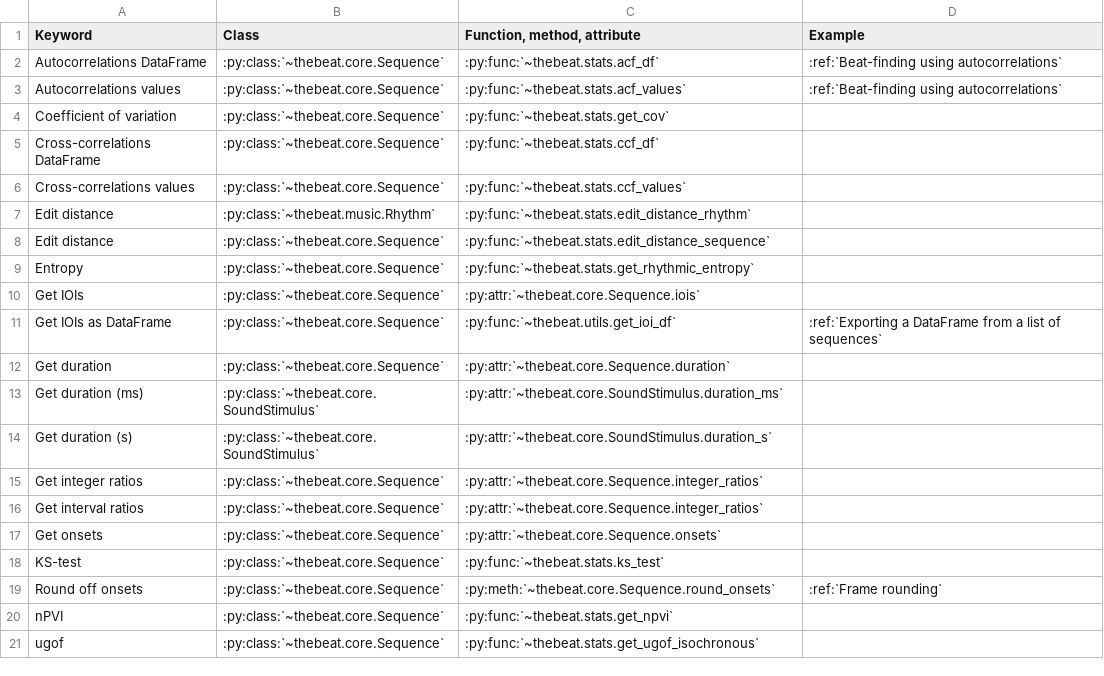
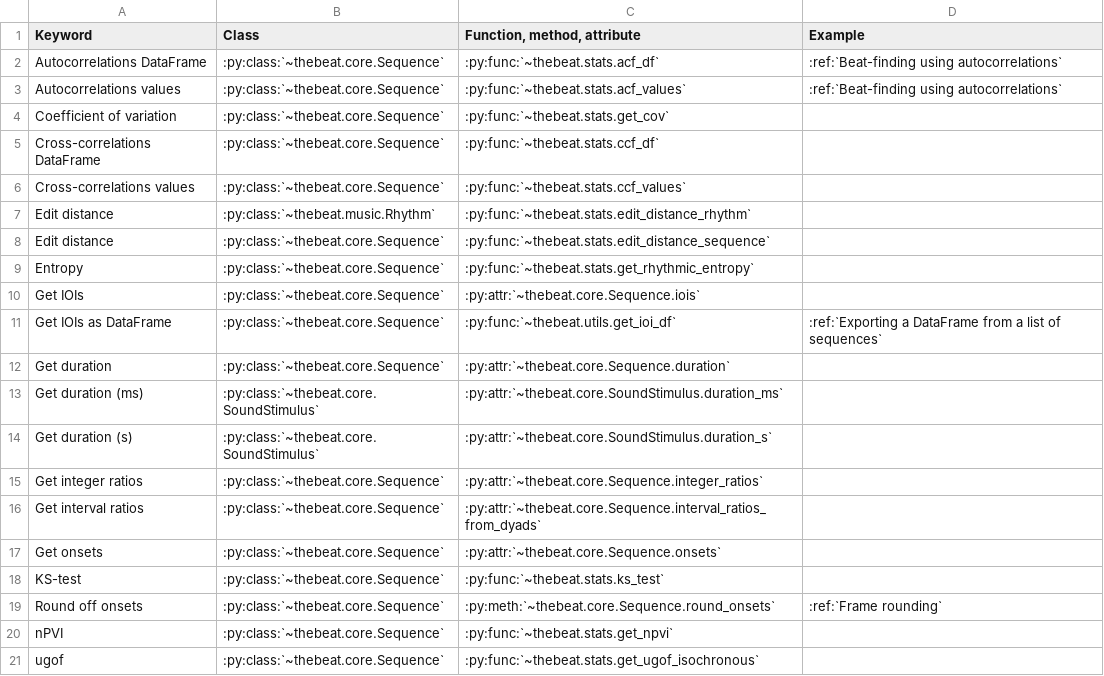
Before and after one commit to Jellevanderwerff/thebeat, a CSV file: docs/source/lookuptable/data_analysis.csv, drawn as a sheet.

```diff
--- a/docs/source/lookuptable/data_analysis.csv
+++ b/docs/source/lookuptable/data_analysis.csv
@@ -15,3 +15,3 @@ Get duration (s),:py:class:`~thebeat.core.SoundStimulus`,:py:attr:`~thebeat.core
 Get integer ratios,:py:class:`~thebeat.core.Sequence`,:py:attr:`~thebeat.core.Sequence.integer_ratios`,
-Get interval ratios,:py:class:`~thebeat.core.Sequence`,:py:attr:`~thebeat.core.Sequence.integer_ratios`,
+Get interval ratios,:py:class:`~thebeat.core.Sequence`,:py:attr:`~thebeat.core.Sequence.interval_ratios_from_dyads`,
 Get onsets,:py:class:`~thebeat.core.Sequence`,:py:attr:`~thebeat.core.Sequence.onsets`,
```
Also changed, not shown: 1 other file.
